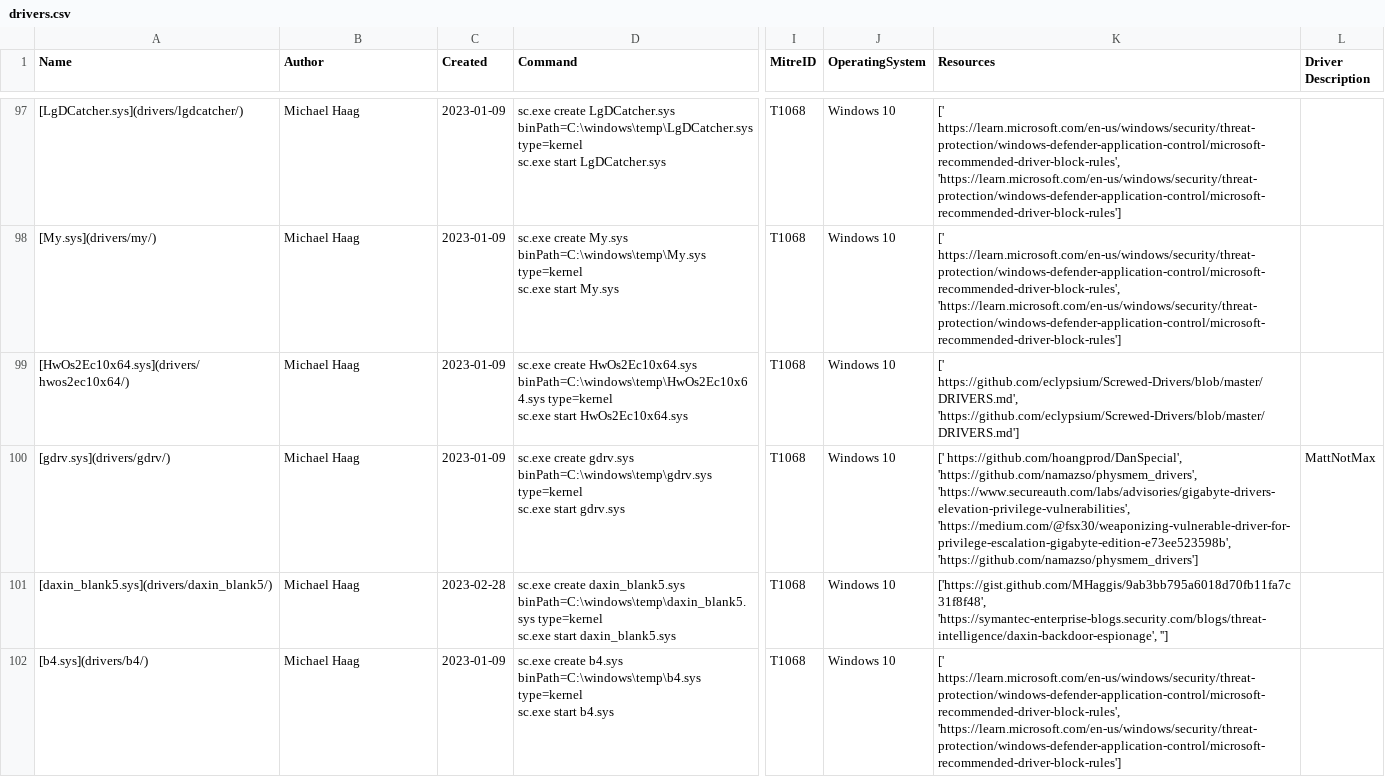
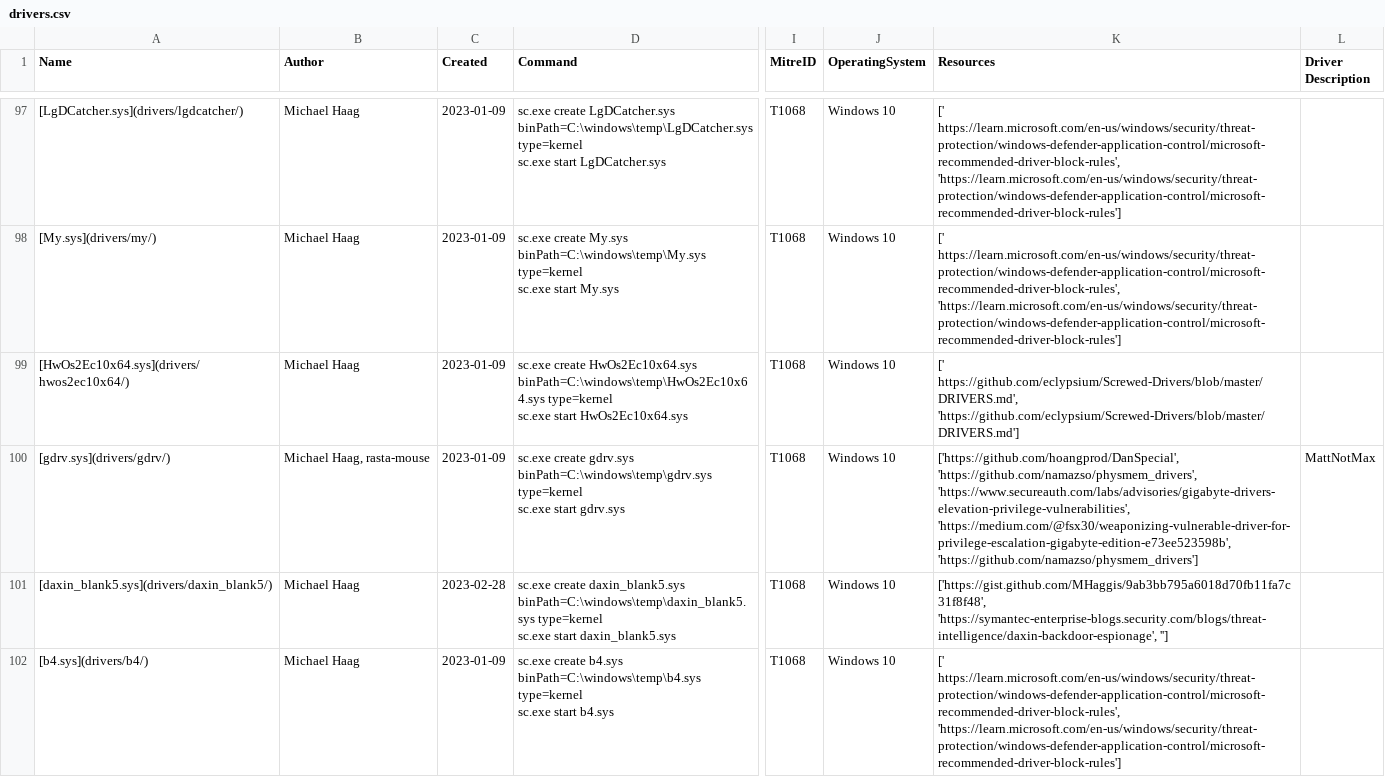
Before and after one commit to magicsword-io/LOLDrivers, a CSV file: loldrivers.io/content/api/drivers.csv, drawn as a sheet; only a part is shown, gaps mark what is left out; the diff names each change by its address in the sheet, - before the commit and + after, or states it on an @@ line.

```diff
--- a/loldrivers.io/content/api/drivers.csv
+++ b/loldrivers.io/content/api/drivers.csv
-B100 (Author): Michael Haag
+B100 (Author): Michael Haag, rasta-mouse
-K100 (Resources): [' https://github.com/hoangprod/DanSpecial', 'https://github.com/namazso/physmem_drivers', 'https://www.secureauth.com/labs/advisories/gigabyte-drivers-elevation-privilege-vulnerabilities',…
+K100 (Resources): ['https://github.com/hoangprod/DanSpecial', 'https://github.com/namazso/physmem_drivers', 'https://www.secureauth.com/labs/advisories/gigabyte-drivers-elevation-privilege-vulnerabilities',…
```
Also changed, not shown: loldrivers.io/content/drivers_table.csv, 8 other files.
